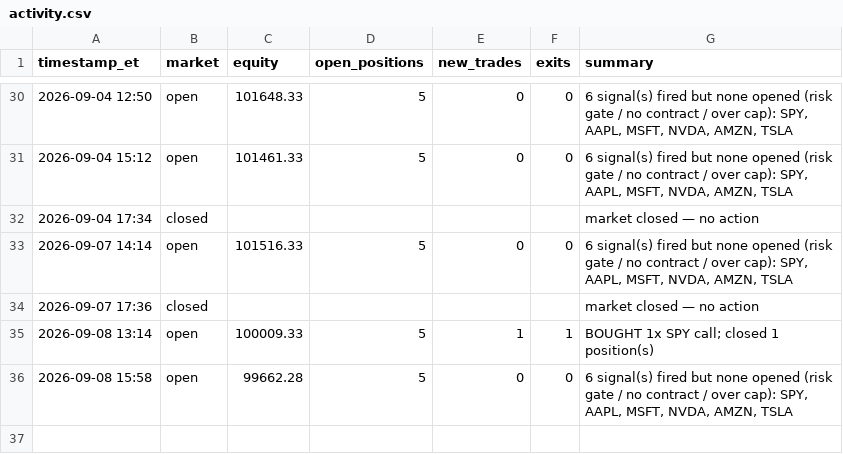
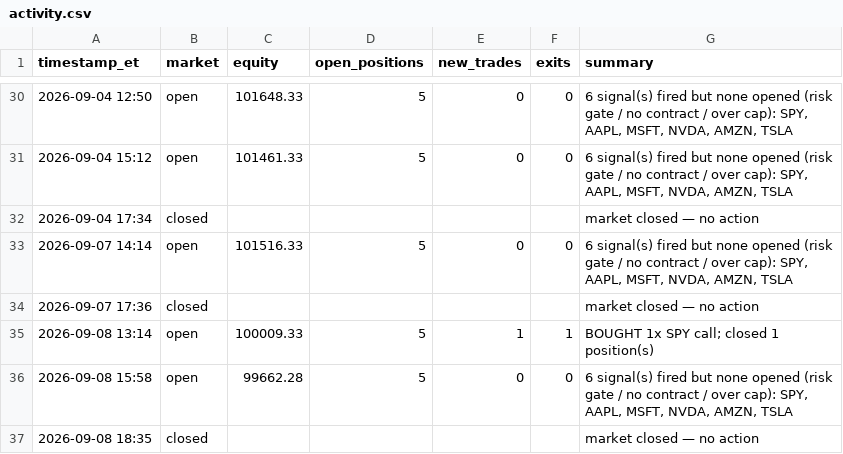
Before and after one commit to fawad07/alpaca-options-agent, a CSV file: activity.csv, drawn as a sheet; only a part is shown, gaps mark what is left out; the diff names each change by its address in the sheet, - before the commit and + after, or states it on an @@ line.

```diff
--- a/activity.csv
+++ b/activity.csv
+row 37: 2026-09-08 18:35 | closed |  |  |  |  | market closed — no action
```
Also changed, not shown: 1 other file.
